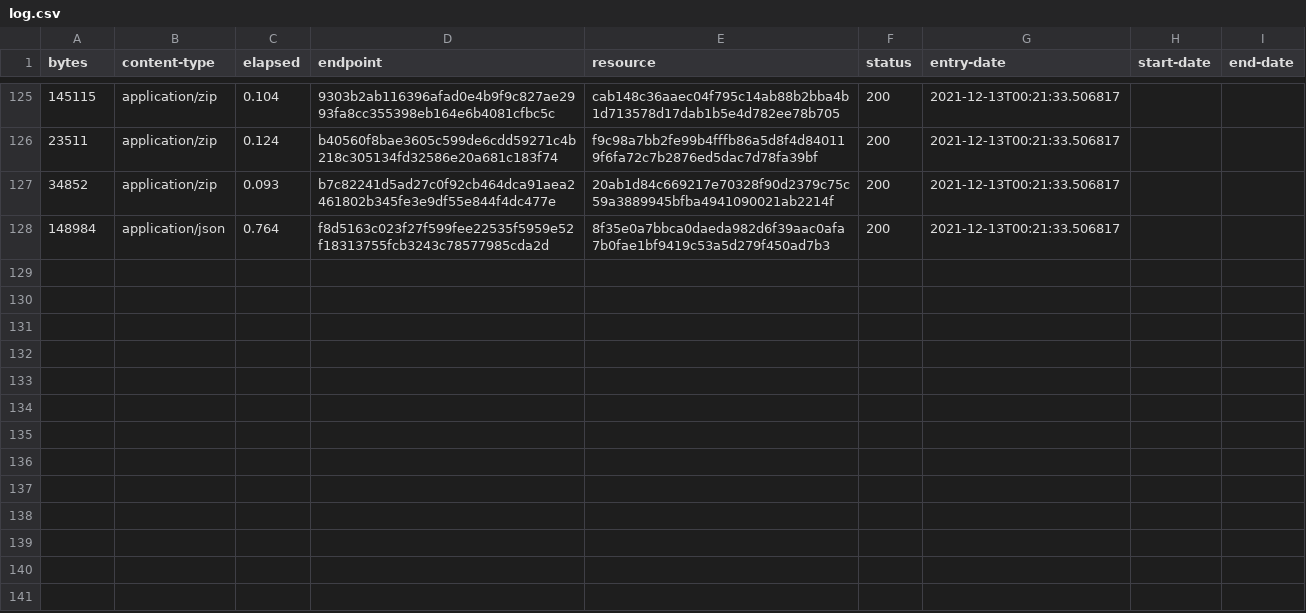
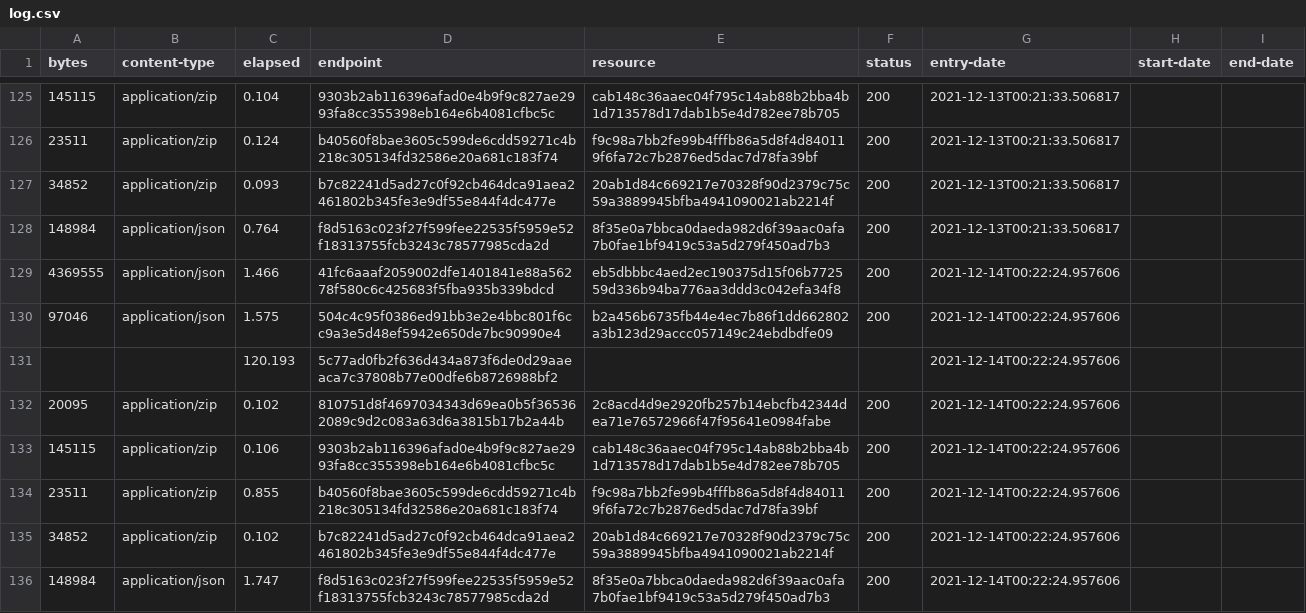
Before and after one commit to digital-land/tree-preservation-order-collection, a CSV file: collection/log.csv, drawn as a sheet; only a part is shown, gaps mark what is left out; the diff names each change by its address in the sheet, - before the commit and + after, or states it on an @@ line.

Commit message:
Collection 2021-12-14

```diff
--- a/collection/log.csv
+++ b/collection/log.csv
+row 129: 4369555 | application/json | 1.466 | 41fc6aaaf2059002dfe1401841e88a56278f580c6c425683f5fba935b339bdcd | eb5dbbbc4aed2ec190375d15f06b772559d336b94ba776aa3ddd3c042efa34f8 | 200 | 2021-12-14T00:22:24.957606
+row 130: 97046 | application/json | 1.575 | 504c4c95f0386ed91bb3e2e4bbc801f6cc9a3e5d48ef5942e650de7bc90990e4 | b2a456b6735fb44e4ec7b86f1dd662802a3b123d29accc057149c24ebdbdfe09 | 200 | 2021-12-14T00:22:24.957606
+row 131:  |  | 120.193 | 5c77ad0fb2f636d434a873f6de0d29aaeaca7c37808b77e00dfe6b8726988bf2 |  |  | 2021-12-14T00:22:24.957606
+row 132: 20095 | application/zip | 0.102 | 810751d8f4697034343d69ea0b5f365362089c9d2c083a63d6a3815b17b2a44b | 2c8acd4d9e2920fb257b14ebcfb42344dea71e76572966f47f95641e0984fabe | 200 | 2021-12-14T00:22:24.957606
+row 133: 145115 | application/zip | 0.106 | 9303b2ab116396afad0e4b9f9c827ae2993fa8cc355398eb164e6b4081cfbc5c | cab148c36aaec04f795c14ab88b2bba4b1d713578d17dab1b5e4d782ee78b705 | 200 | 2021-12-14T00:22:24.957606
+row 134: 23511 | application/zip | 0.855 | b40560f8bae3605c599de6cdd59271c4b218c305134fd32586e20a681c183f74 | f9c98a7bb2fe99b4fffb86a5d8f4d840119f6fa72c7b2876ed5dac7d78fa39bf | 200 | 2021-12-14T00:22:24.957606
+row 135: 34852 | application/zip | 0.102 | b7c82241d5ad27c0f92cb464dca91aea2461802b345fe3e9df55e844f4dc477e | 20ab1d84c669217e70328f90d2379c75c59a3889945bfba4941090021ab2214f | 200 | 2021-12-14T00:22:24.957606
+row 136: 148984 | application/json | 1.747 | f8d5163c023f27f599fee22535f5959e52f18313755fcb3243c78577985cda2d | 8f35e0a7bbca0daeda982d6f39aac0afa7b0fae1bf9419c53a5d279f450ad7b3 | 200 | 2021-12-14T00:22:24.957606
```
